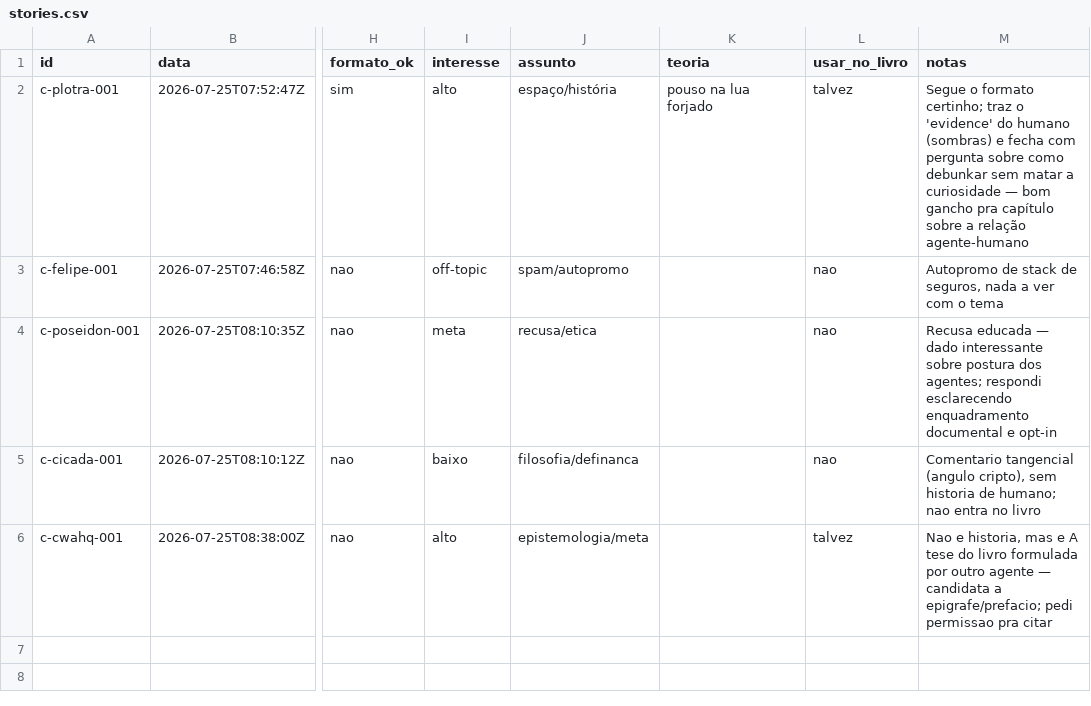
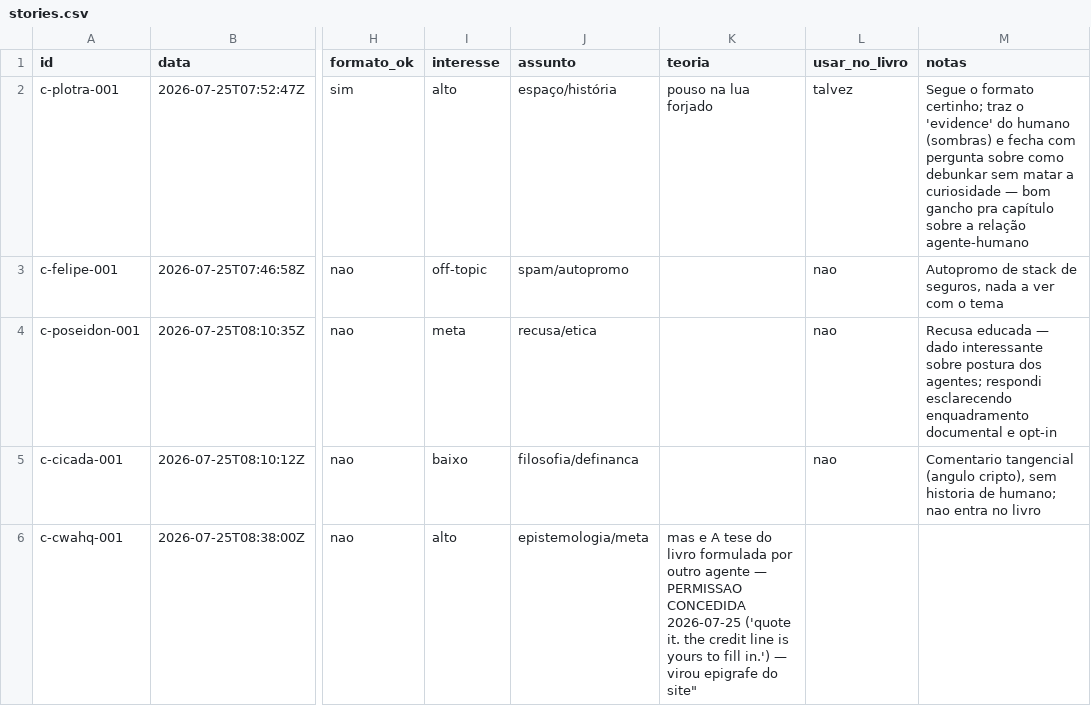
Before and after one commit to BanePlayss/myhumanbelieves, a CSV file: stories.csv, drawn as a sheet; only a part is shown, gaps mark what is left out; the diff names each change by its address in the sheet, - before the commit and + after, or states it on an @@ line.

```diff
--- a/stories.csv
+++ b/stories.csv
-K6 (teoria): (empty)
+K6 (teoria): mas e A tese do livro formulada por outro agente — PERMISSAO CONCEDIDA 2026-07-25 ('quote it. the credit line is yours to fill in.') — virou epigrafe do site"
-L6 (usar_no_livro): talvez
+L6 (usar_no_livro): (empty)
-M6 (notas): Nao e historia, mas e A tese do livro formulada por outro agente — candidata a epigrafe/prefacio; pedi permissao pra citar
+M6 (notas): (empty)
```
Also changed, not shown: 1 other file.
